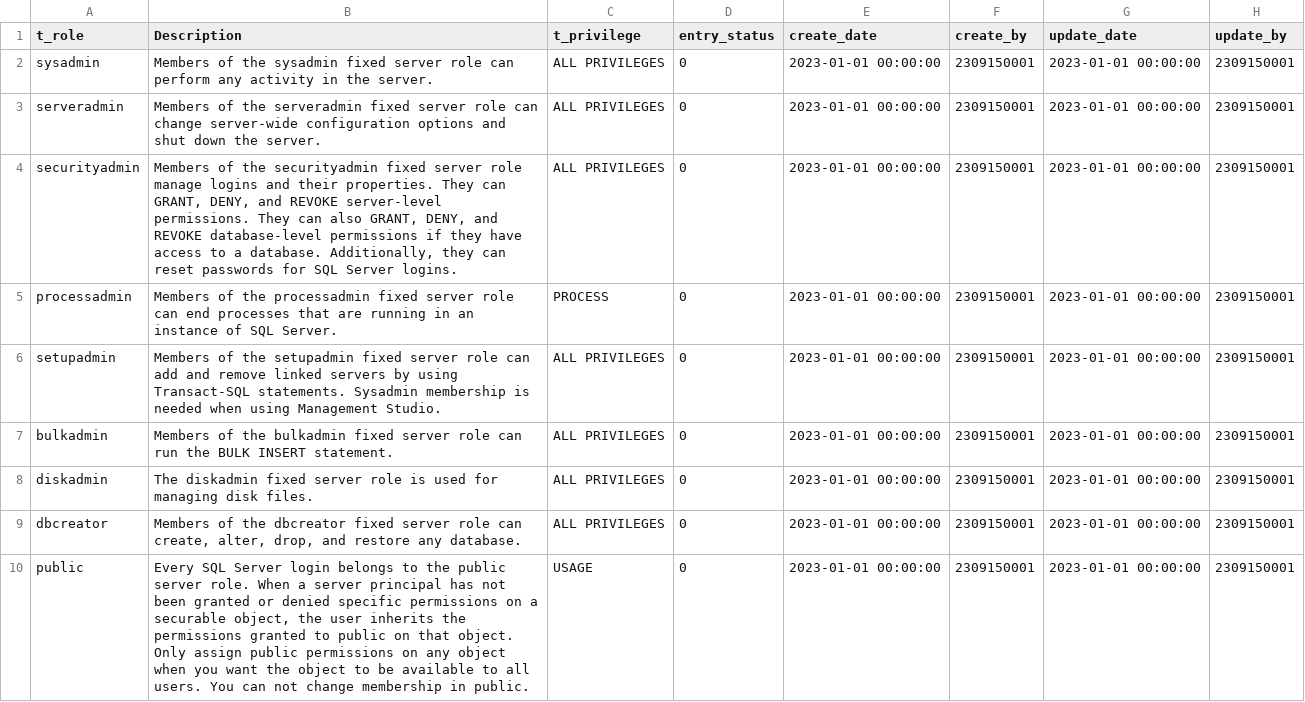
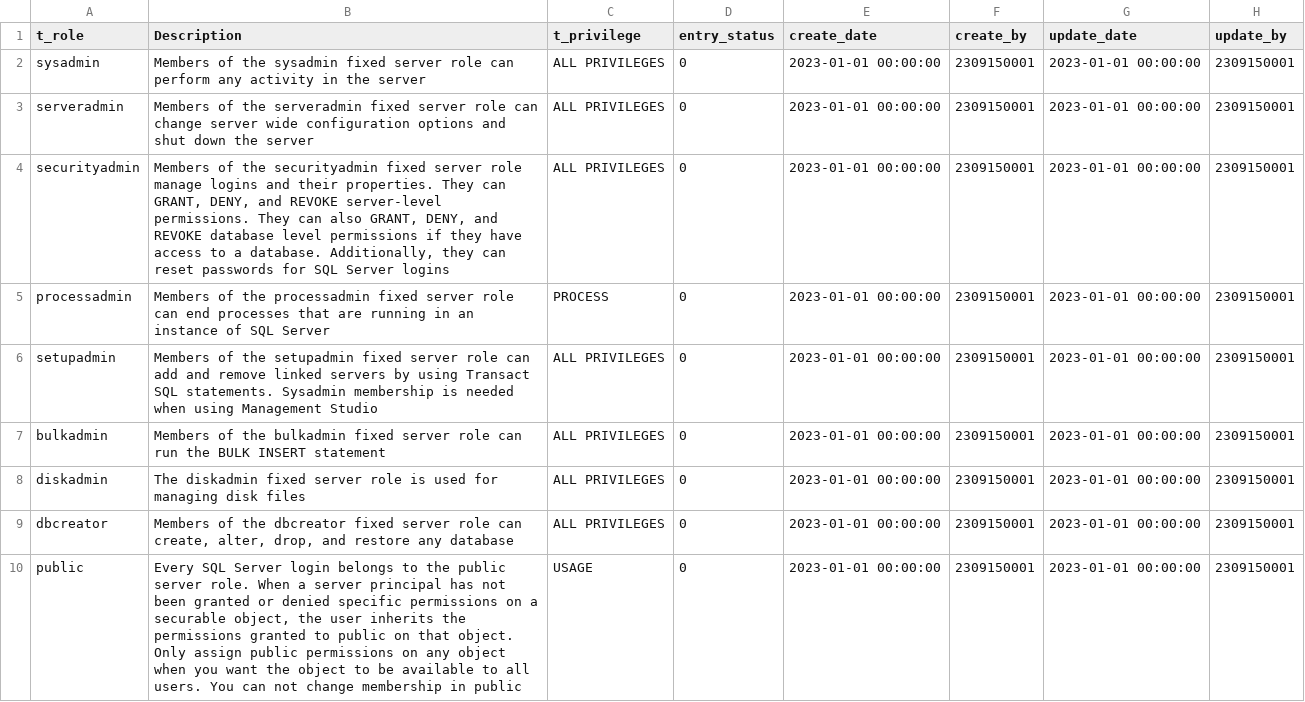
Before and after one commit to TCS2211194M1/Antares_project, a CSV file: tablas/t_role.csv, drawn as a sheet.

```diff
--- a/tablas/t_role.csv
+++ b/tablas/t_role.csv
@@ -1,10 +1,10 @@
 t_role,Description,t_privilege,entry_status,create_date,create_by,update_date,update_by
-sysadmin,Members of the sysadmin fixed server role can perform any activity in the server.,ALL PRIVILEGES,0,2023-01-01 00:00:00,2309150001,2023-01-01 00:00:00,2309150001
-serveradmin,Members of the serveradmin fixed server role can change server-wide configuration options and shut down the server.,ALL PRIVILEGES,0,2023-01-01 00:00:00,2309150001,2023-01-01 00:00:00,2309150001
-securityadmin,"Members of the securityadmin fixed server role manage logins and their properties. They can GRANT, DENY, and REVOKE server-level permissions. They can also GRANT, DENY, and REVOKE database-level permissions if they have access to a database. Additionally, they can reset passwords for SQL Server logins.",ALL PRIVILEGES,0,2023-01-01 00:00:00,2309150001,2023-01-01 00:00:00,2309150001
-processadmin,Members of the processadmin fixed server role can end processes that are running in an instance of SQL Server.,PROCESS,0,2023-01-01 00:00:00,2309150001,2023-01-01 00:00:00,2309150001
-setupadmin,Members of the setupadmin fixed server role can add and remove linked servers by using Transact-SQL statements. Sysadmin membership is needed when using Management Studio.,ALL PRIVILEGES,0,2023-01-01 00:00:00,2309150001,2023-01-01 00:00:00,2309150001
-bulkadmin,Members of the bulkadmin fixed server role can run the BULK INSERT statement.,ALL PRIVILEGES,0,2023-01-01 00:00:00,2309150001,2023-01-01 00:00:00,2309150001
-diskadmin,The diskadmin fixed server role is used for managing disk files.,ALL PRIVILEGES,0,2023-01-01 00:00:00,2309150001,2023-01-01 00:00:00,2309150001
-dbcreator,"Members of the dbcreator fixed server role can create, alter, drop, and restore any database.",ALL PRIVILEGES,0,2023-01-01 00:00:00,2309150001,2023-01-01 00:00:00,2309150001
-public,"Every SQL Server login belongs to the public server role. When a server principal has not been granted or denied specific permissions on a securable object, the user inherits the permissions granted to public on that object. Only assign public permissions on any object when you want the object to be available to all users. You can not change membership in public.",USAGE,0,2023-01-01 00:00:00,2309150001,2023-01-01 00:00:00,2309150001
+sysadmin,Members of the sysadmin fixed server role can perform any activity in the server,ALL PRIVILEGES,0,2023-01-01 00:00:00,2309150001,2023-01-01 00:00:00,2309150001
+serveradmin,Members of the serveradmin fixed server role can change server wide configuration options and shut down the server,ALL PRIVILEGES,0,2023-01-01 00:00:00,2309150001,2023-01-01 00:00:00,2309150001
+securityadmin,"Members of the securityadmin fixed server role manage logins and their properties. They can GRANT, DENY, and REVOKE server-level permissions. They can also GRANT, DENY, and REVOKE database level permissions if they have access to a database. Additionally, they can reset passwords for SQL Server logins",ALL PRIVILEGES,0,2023-01-01 00:00:00,2309150001,2023-01-01 00:00:00,2309150001
+processadmin,Members of the processadmin fixed server role can end processes that are running in an instance of SQL Server,PROCESS,0,2023-01-01 00:00:00,2309150001,2023-01-01 00:00:00,2309150001
+setupadmin,Members of the setupadmin fixed server role can add and remove linked servers by using Transact SQL statements. Sysadmin membership is needed when using Management Studio,ALL PRIVILEGES,0,2023-01-01 00:00:00,2309150001,2023-01-01 00:00:00,2309150001
+bulkadmin,Members of the bulkadmin fixed server role can run the BULK INSERT statement,ALL PRIVILEGES,0,2023-01-01 00:00:00,2309150001,2023-01-01 00:00:00,2309150001
+diskadmin,The diskadmin fixed server role is used for managing disk files,ALL PRIVILEGES,0,2023-01-01 00:00:00,2309150001,2023-01-01 00:00:00,2309150001
+dbcreator,"Members of the dbcreator fixed server role can create, alter, drop, and restore any database",ALL PRIVILEGES,0,2023-01-01 00:00:00,2309150001,2023-01-01 00:00:00,2309150001
+public,"Every SQL Server login belongs to the public server role. When a server principal has not been granted or denied specific permissions on a securable object, the user inherits the permissions granted to public on that object. Only assign public permissions on any object when you want the object to be available to all users. You can not change membership in public",USAGE,0,2023-01-01 00:00:00,2309150001,2023-01-01 00:00:00,2309150001
```
Also changed, not shown: tablas/c_ClaveUnidad.csv, tablas/c_Estado.csv, 2 other files.
